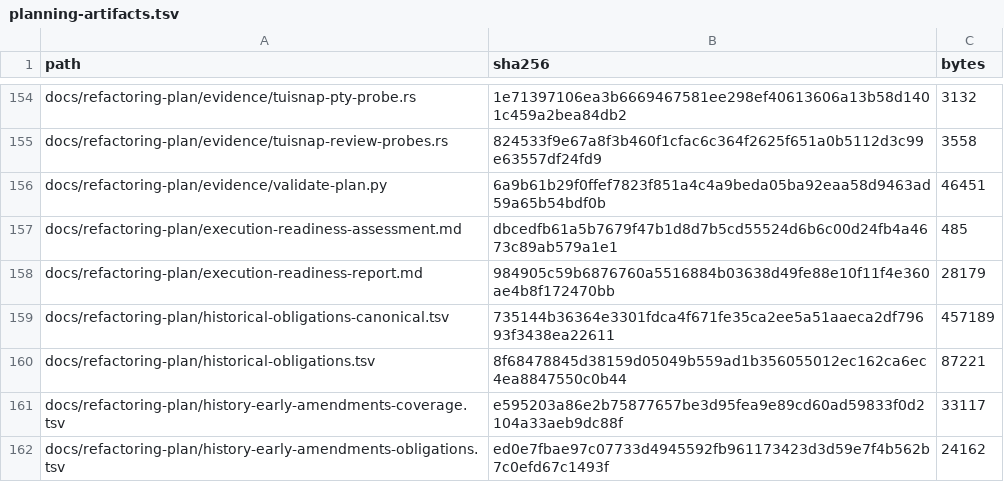
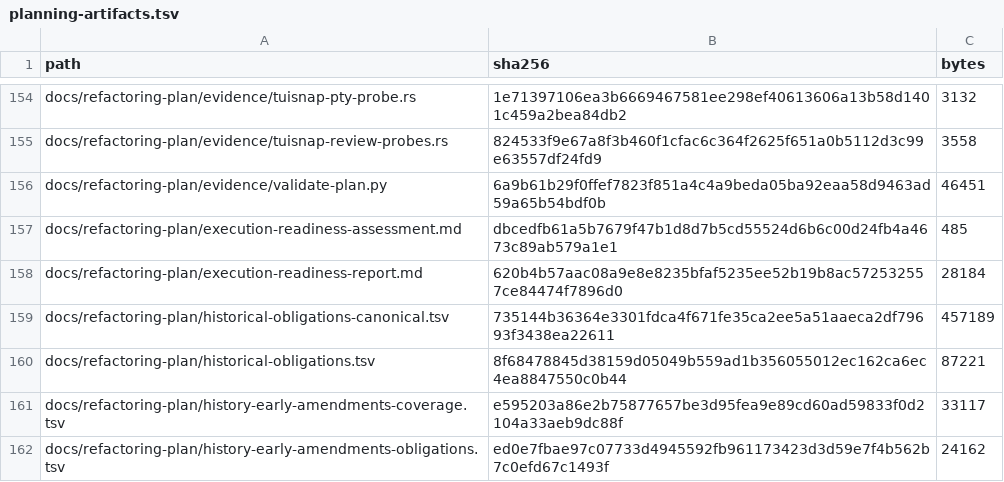
Before and after one commit to donbeave/terminal-components-claude, a TSV file: docs/refactoring-plan/planning-artifacts.tsv, drawn as a sheet; only a part is shown, gaps mark what is left out.

```diff
--- a/docs/refactoring-plan/planning-artifacts.tsv
+++ b/docs/refactoring-plan/planning-artifacts.tsv
@@ -157,3 +157,3 @@ docs/refactoring-plan/evidence/validate-plan.py	6a9b61b29f0ffef7823f851a4c4a9bed
 docs/refactoring-plan/execution-readiness-assessment.md	dbcedfb61a5b7679f47b1d8d7b5cd55524d6b6c00d24fb4a4673c89ab579a1e1	485
-docs/refactoring-plan/execution-readiness-report.md	984905c59b6876760a5516884b03638d49fe88e10f11f4e360ae4b8f172470bb	28179
+docs/refactoring-plan/execution-readiness-report.md	620b4b57aac08a9e8e8235bfaf5235ee52b19b8ac572532557ce84474f7896d0	28184
 docs/refactoring-plan/historical-obligations-canonical.tsv	735144b36364e3301fdca4f671fe35ca2ee5a51aaeca2df79693f3438ea22611	457189
```
Also changed, not shown: 1 other file.
